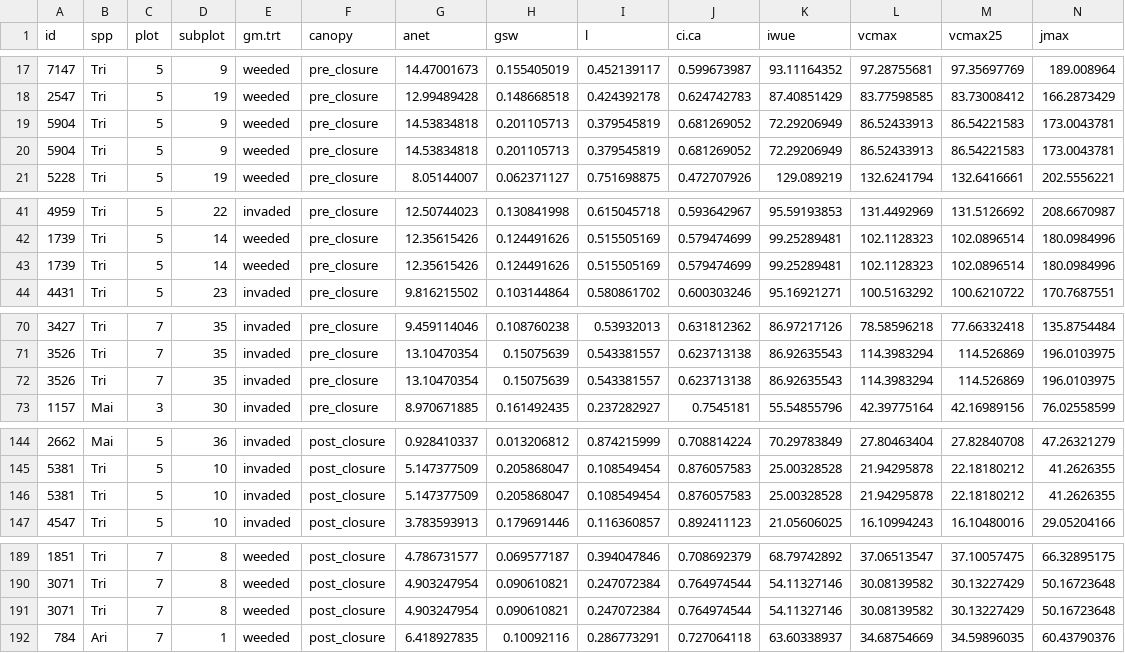
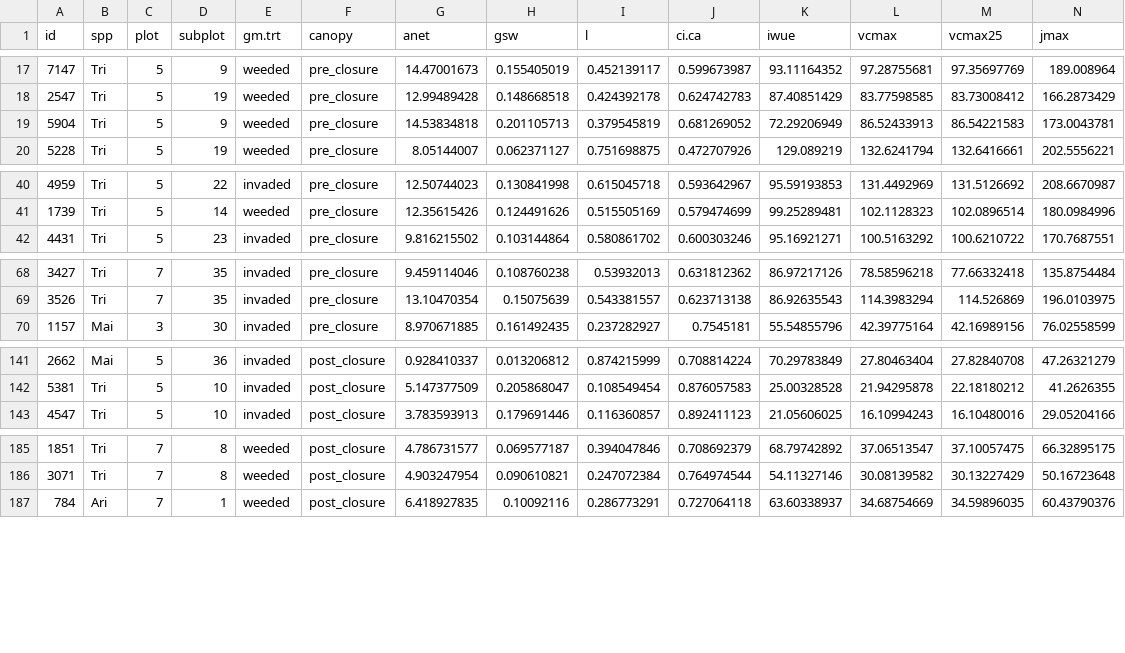
Before and after one commit to eaperkowski/2023_TT_phys, a CSV file: data/TT23_compiled_datasheet.csv, drawn as a sheet; only a part is shown, gaps mark what is left out; rows hold the shown columns only; the diff names each change by its address in the sheet, - before the commit and + after, or states it on an @@ line.

```diff
--- a/data/TT23_compiled_datasheet.csv
+++ b/data/TT23_compiled_datasheet.csv
-row 19: 5904 | Tri | 5 | 9 | weeded | pre_closure | 14.53834818 | 0.201105713 | 0.379545819 | 0.681269052 | 72.29206949 | 86.52433913 | 86.54221583 | 173.0043781
-row 43: 1739 | Tri | 5 | 14 | weeded | pre_closure | 12.35615426 | 0.124491626 | 0.515505169 | 0.579474699 | 99.25289481 | 102.1128323 | 102.0896514 | 180.0984996
-row 72: 3526 | Tri | 7 | 35 | invaded | pre_closure | 13.10470354 | 0.15075639 | 0.543381557 | 0.623713138 | 86.92635543 | 114.3983294 | 114.526869 | 196.0103975
-row 146: 5381 | Tri | 5 | 10 | invaded | post_closure | 5.147377509 | 0.205868047 | 0.108549454 | 0.876057583 | 25.00328528 | 21.94295878 | 22.18180212 | 41.2626355
-row 191: 3071 | Tri | 7 | 8 | weeded | post_closure | 4.903247954 | 0.090610821 | 0.247072384 | 0.764974544 | 54.11327146 | 30.08139582 | 30.13227429 | 50.16723648
```
Also changed, not shown: 10 other files.
